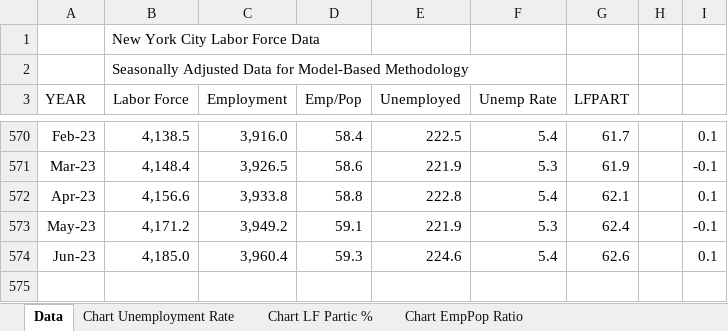
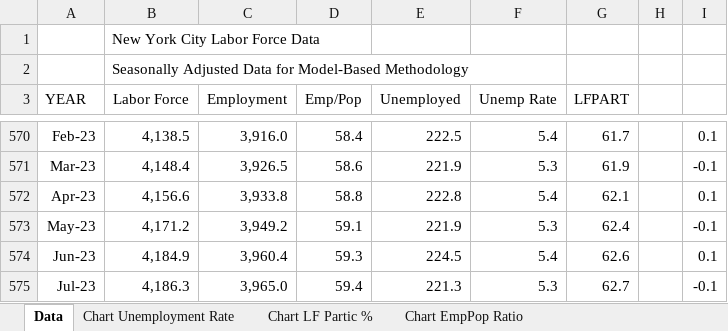
Before and after one commit to thecityny/econ-scraper, an Excel workbook: raw_data/jobs_data.xlsx, sheet Data, drawn as a sheet; only a part is shown, gaps mark what is left out; values as stored, in another font and other column widths than the file's, no borders; the diff names each change by its address in the sheet, - before the commit and + after, or states it on an @@ line.

```diff
--- a/raw_data/jobs_data.xlsx (sheet Data)
+++ b/raw_data/jobs_data.xlsx (sheet Data)
-B574 (Labor Force): 4,185.0
+B574 (Labor Force): 4,184.9
-E574 (Unemployed): 224.6
+E574 (Unemployed): 224.5
+row 575: Jul-23 | 4,186.3 | 3,965.0 | 59.4 | 221.3 | 5.3 | 62.7 |  | -0.1
```
Also changed, not shown: raw_data/earnings.xlsx, raw_data/raw_employment_data.xlsx, 8 other files.
